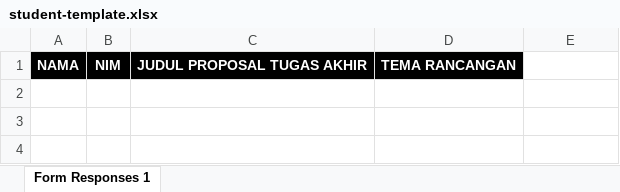
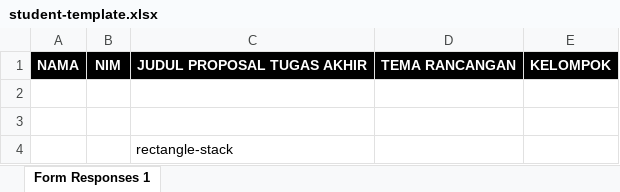
Before and after one commit to Arseno25/Input-Data, an Excel workbook: public/student-template.xlsx, sheet Form Responses 1, drawn as a sheet; values as stored, in another font and other column widths than the file's, no borders; table styles not drawn; the diff names each change by its address in the sheet, - before the commit and + after, or states it on an @@ line.

```diff
--- a/public/student-template.xlsx (sheet Form Responses 1)
+++ b/public/student-template.xlsx (sheet Form Responses 1)
-E1: (empty)
+E1: KELOMPOK
-E1 fill: none
+E1 fill: #000000
+row 2: (empty)
+row 3: (empty)
+row 4:  |  | rectangle-stack
```
Also changed, not shown: 5 other files.
